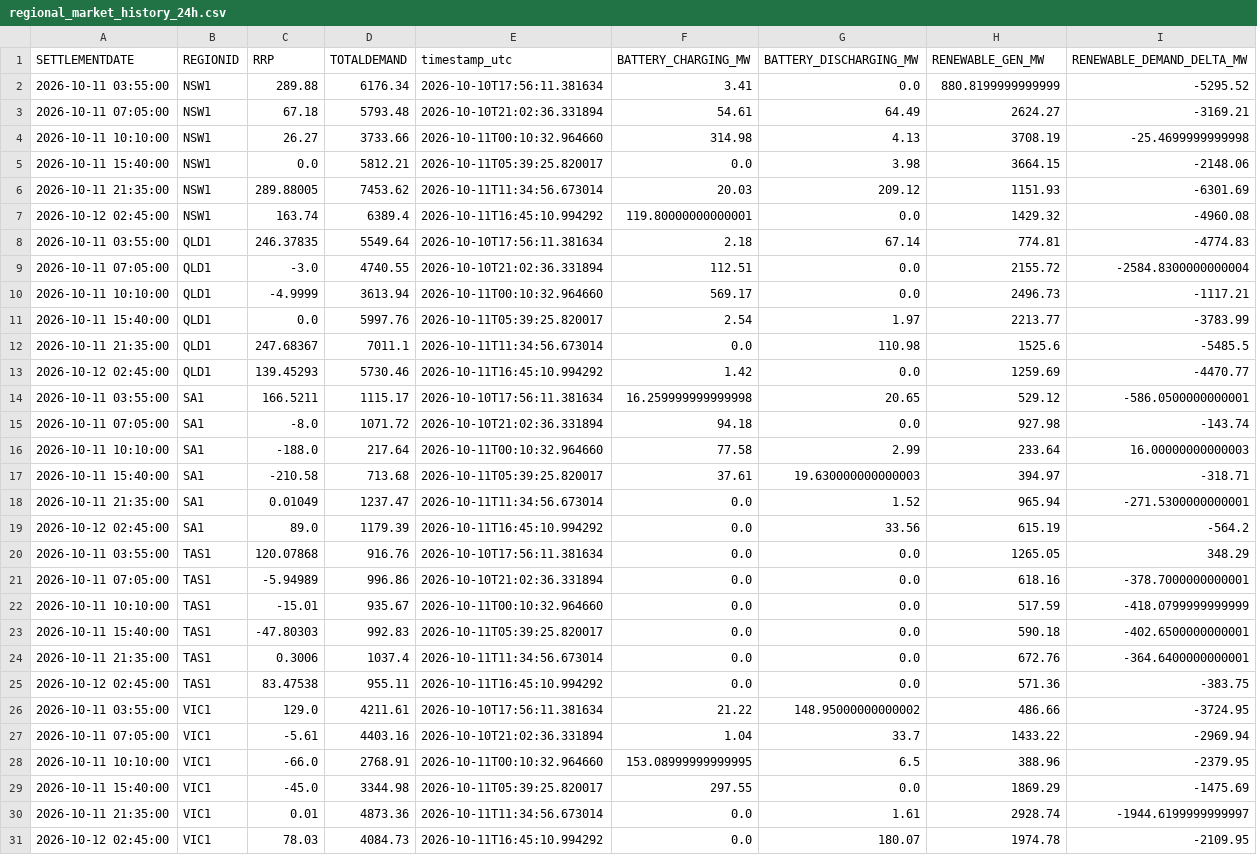
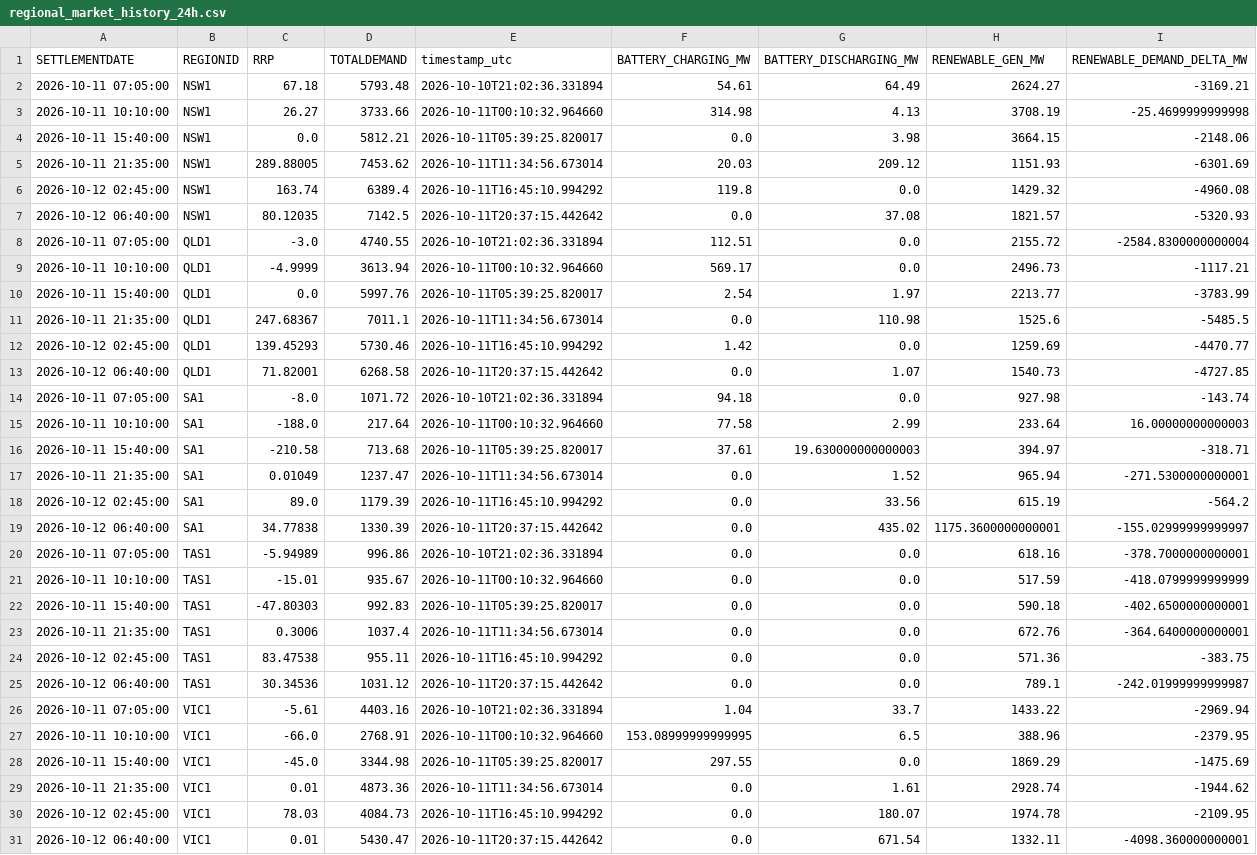
Before and after one commit to rshaw13/au_bess_map, a CSV file: data/regional_market_history_24h.csv, drawn as a sheet.

```diff
--- a/data/regional_market_history_24h.csv
+++ b/data/regional_market_history_24h.csv
@@ -1,3 +1,2 @@
 SETTLEMENTDATE,REGIONID,RRP,TOTALDEMAND,timestamp_utc,BATTERY_CHARGING_MW,BATTERY_DISCHARGING_MW,RENEWABLE_GEN_MW,RENEWABLE_DEMAND_DELTA_MW
-2026-10-11 03:55:00,NSW1,289.88,6176.34,2026-10-10T17:56:11.381634,3.41,0.0,880.8199999999999,-5295.52
 2026-10-11 07:05:00,NSW1,67.18,5793.48,2026-10-10T21:02:36.331894,54.61,64.49,2624.27,-3169.21
@@ -6,4 +5,4 @@ SETTLEMENTDATE,REGIONID,RRP,TOTALDEMAND,timestamp_utc,BATTERY_CHARGING_MW,BATTER
 2026-10-11 21:35:00,NSW1,289.88005,7453.62,2026-10-11T11:34:56.673014,20.03,209.12,1151.93,-6301.69
-2026-10-12 02:45:00,NSW1,163.74,6389.4,2026-10-11T16:45:10.994292,119.80000000000001,0.0,1429.32,-4960.08
-2026-10-11 03:55:00,QLD1,246.37835,5549.64,2026-10-10T17:56:11.381634,2.18,67.14,774.81,-4774.83
+2026-10-12 02:45:00,NSW1,163.74,6389.4,2026-10-11T16:45:10.994292,119.8,0.0,1429.32,-4960.08
+2026-10-12 06:40:00,NSW1,80.12035,7142.5,2026-10-11T20:37:15.442642,0.0,37.08,1821.57,-5320.93
 2026-10-11 07:05:00,QLD1,-3.0,4740.55,2026-10-10T21:02:36.331894,112.51,0.0,2155.72,-2584.8300000000004
@@ -13,3 +12,3 @@ SETTLEMENTDATE,REGIONID,RRP,TOTALDEMAND,timestamp_utc,BATTERY_CHARGING_MW,BATTER
 2026-10-12 02:45:00,QLD1,139.45293,5730.46,2026-10-11T16:45:10.994292,1.42,0.0,1259.69,-4470.77
-2026-10-11 03:55:00,SA1,166.5211,1115.17,2026-10-10T17:56:11.381634,16.259999999999998,20.65,529.12,-586.0500000000001
+2026-10-12 06:40:00,QLD1,71.82001,6268.58,2026-10-11T20:37:15.442642,0.0,1.07,1540.73,-4727.85
 2026-10-11 07:05:00,SA1,-8.0,1071.72,2026-10-10T21:02:36.331894,94.18,0.0,927.98,-143.74
@@ -19,3 +18,3 @@ SETTLEMENTDATE,REGIONID,RRP,TOTALDEMAND,timestamp_utc,BATTERY_CHARGING_MW,BATTER
 2026-10-12 02:45:00,SA1,89.0,1179.39,2026-10-11T16:45:10.994292,0.0,33.56,615.19,-564.2
-2026-10-11 03:55:00,TAS1,120.07868,916.76,2026-10-10T17:56:11.381634,0.0,0.0,1265.05,348.29
+2026-10-12 06:40:00,SA1,34.77838,1330.39,2026-10-11T20:37:15.442642,0.0,435.02,1175.3600000000001,-155.02999999999997
 2026-10-11 07:05:00,TAS1,-5.94989,996.86,2026-10-10T21:02:36.331894,0.0,0.0,618.16,-378.7000000000001
@@ -25,3 +24,3 @@ SETTLEMENTDATE,REGIONID,RRP,TOTALDEMAND,timestamp_utc,BATTERY_CHARGING_MW,BATTER
 2026-10-12 02:45:00,TAS1,83.47538,955.11,2026-10-11T16:45:10.994292,0.0,0.0,571.36,-383.75
-2026-10-11 03:55:00,VIC1,129.0,4211.61,2026-10-10T17:56:11.381634,21.22,148.95000000000002,486.66,-3724.95
+2026-10-12 06:40:00,TAS1,30.34536,1031.12,2026-10-11T20:37:15.442642,0.0,0.0,789.1,-242.01999999999987
 2026-10-11 07:05:00,VIC1,-5.61,4403.16,2026-10-10T21:02:36.331894,1.04,33.7,1433.22,-2969.94
@@ -29,3 +28,4 @@ SETTLEMENTDATE,REGIONID,RRP,TOTALDEMAND,timestamp_utc,BATTERY_CHARGING_MW,BATTER
 2026-10-11 15:40:00,VIC1,-45.0,3344.98,2026-10-11T05:39:25.820017,297.55,0.0,1869.29,-1475.69
-2026-10-11 21:35:00,VIC1,0.01,4873.36,2026-10-11T11:34:56.673014,0.0,1.61,2928.74,-1944.6199999999997
+2026-10-11 21:35:00,VIC1,0.01,4873.36,2026-10-11T11:34:56.673014,0.0,1.61,2928.74,-1944.62
 2026-10-12 02:45:00,VIC1,78.03,4084.73,2026-10-11T16:45:10.994292,0.0,180.07,1974.78,-2109.95
+2026-10-12 06:40:00,VIC1,0.01,5430.47,2026-10-11T20:37:15.442642,0.0,671.54,1332.11,-4098.360000000001
```
Also changed, not shown: data/bess_history_24h.csv, data/latest_bess_data.csv, 1 other file.
